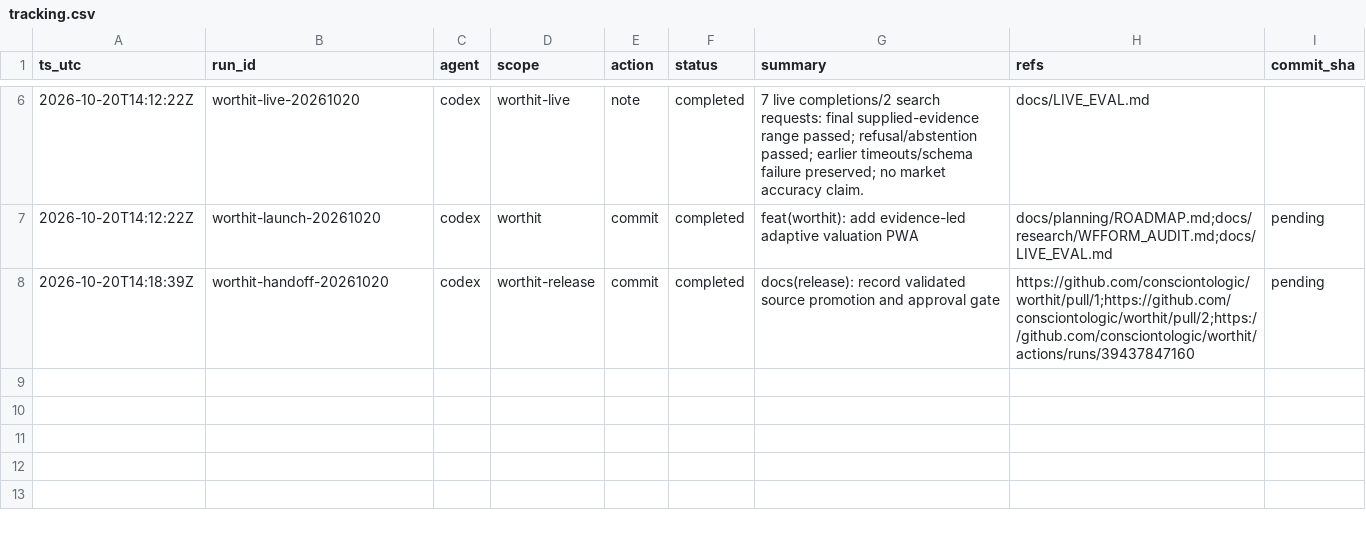
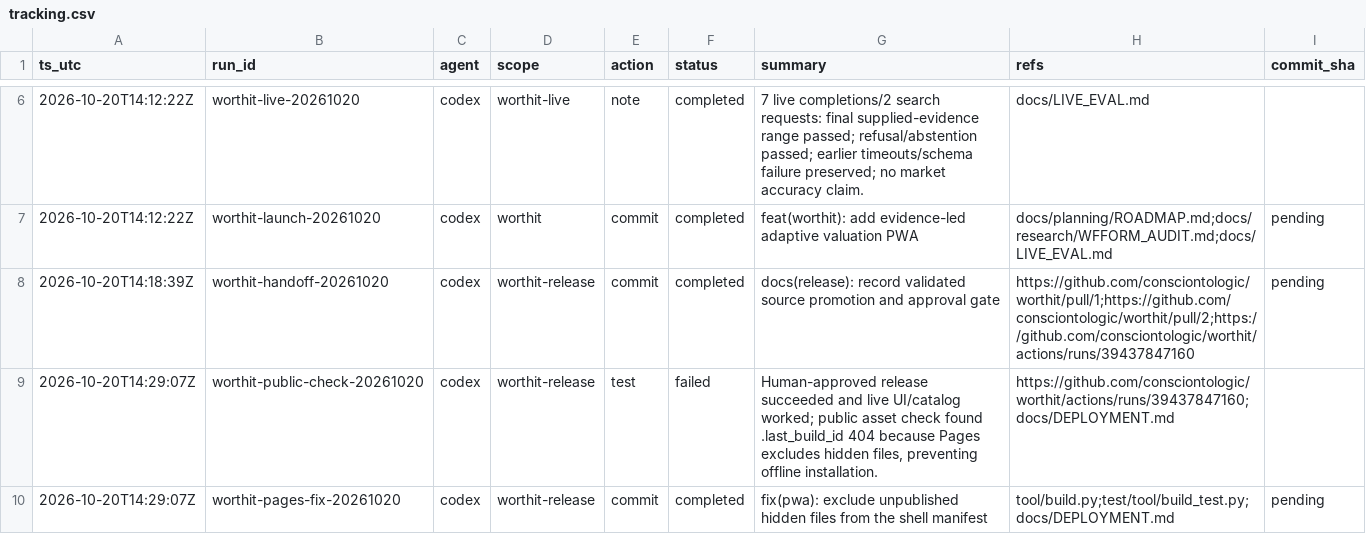
Before and after one commit to consciontologic/worthhit, a CSV file: docs/tracking/tracking.csv, drawn as a sheet; only a part is shown, gaps mark what is left out.

Commit message:
fix(pwa): exclude unpublished hidden files from the shell manifest
Refs:
  - tool/build.py
  - test/tool/build_test.py
  - docs/DEPLOYMENT.md

[worthit-pages-fix-20261020]

```diff
--- a/docs/tracking/tracking.csv
+++ b/docs/tracking/tracking.csv
@@ -8 +8,3 @@ ts_utc,run_id,agent,scope,action,status,summary,refs,commit_sha
 2026-10-20T14:18:39Z,worthit-handoff-20261020,codex,worthit-release,commit,completed,docs(release): record validated source promotion and approval gate,https://github.com/consciontologic/worthit/pull/1;https://github.com/consciontologic/worthit/pull/2;https://github.com/consciontologic/worthit/actions/runs/39437847160,pending
+2026-10-20T14:29:07Z,worthit-public-check-20261020,codex,worthit-release,test,failed,"Human-approved release succeeded and live UI/catalog worked; public asset check found .last_build_id 404 because Pages excludes hidden files, preventing offline installation.",https://github.com/consciontologic/worthit/actions/runs/39437847160;docs/DEPLOYMENT.md,
+2026-10-20T14:29:07Z,worthit-pages-fix-20261020,codex,worthit-release,commit,completed,fix(pwa): exclude unpublished hidden files from the shell manifest,tool/build.py;test/tool/build_test.py;docs/DEPLOYMENT.md,pending
```
Also changed, not shown: 4 other files.
